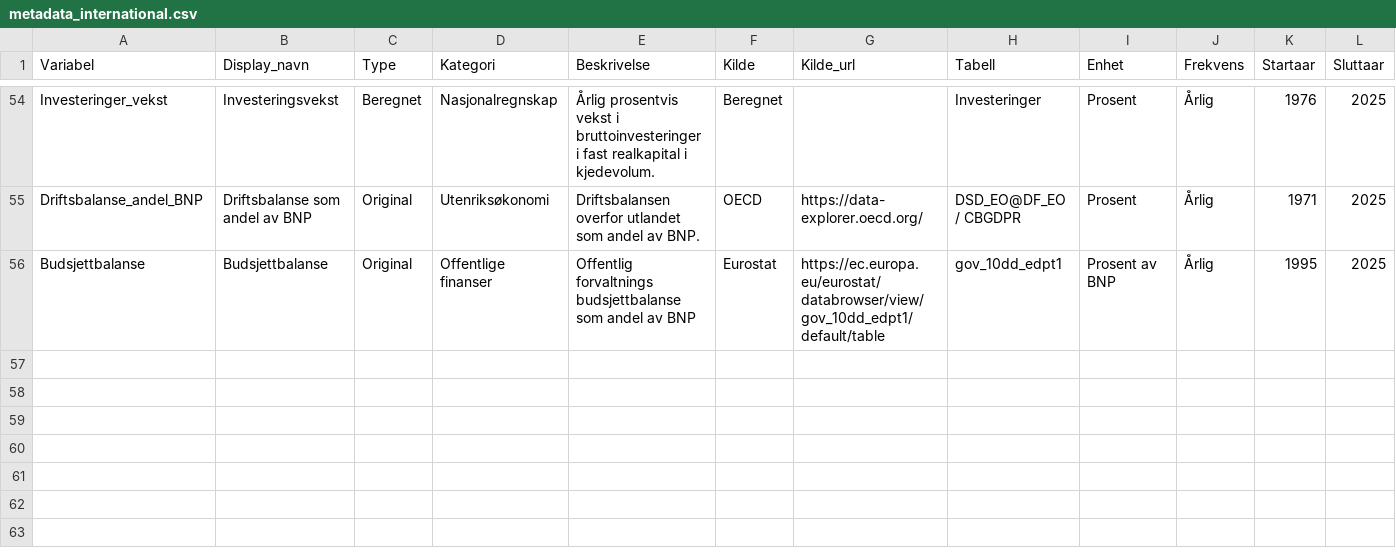
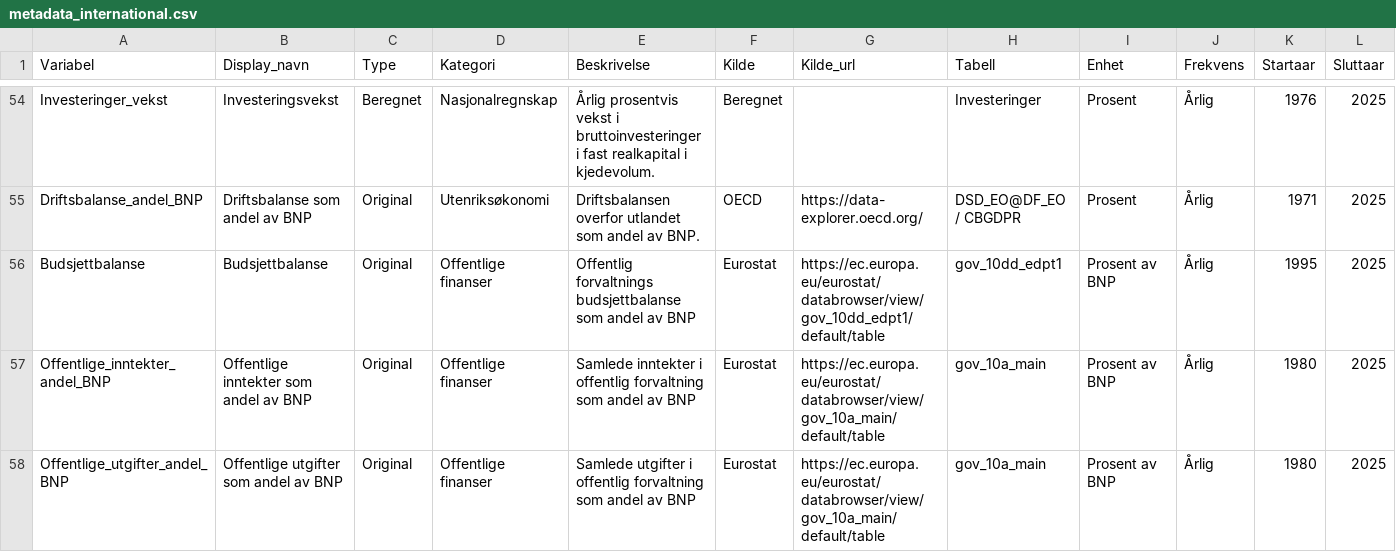
Before and after one commit to nilskvilvang/NorMacro, a CSV file: inst/extdata/metadata_international.csv, drawn as a sheet; only a part is shown, gaps mark what is left out; rows hold the shown columns only; the diff names each change by its address in the sheet, - before the commit and + after, or states it on an @@ line.

Commit message:
Add international government revenue and expenditure

```diff
--- a/inst/extdata/metadata_international.csv
+++ b/inst/extdata/metadata_international.csv
+row 57: Offentlige_inntekter_andel_BNP | Offentlige inntekter som andel av BNP | Original | Offentlige finanser | Samlede inntekter i offentlig forvaltning som andel av BNP | Eurostat | https://ec.europa.eu/eurostat/databrowser/view/gov_10a_main/default/table | gov_10a_main | Prosent av BNP | Årlig | 1980 | 2025
+row 58: Offentlige_utgifter_andel_BNP | Offentlige utgifter som andel av BNP | Original | Offentlige finanser | Samlede utgifter i offentlig forvaltning som andel av BNP | Eurostat | https://ec.europa.eu/eurostat/databrowser/view/gov_10a_main/default/table | gov_10a_main | Prosent av BNP | Årlig | 1980 | 2025
```
Also changed, not shown: 3 other files.
